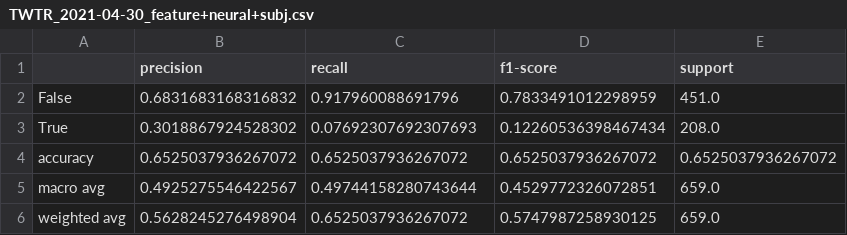
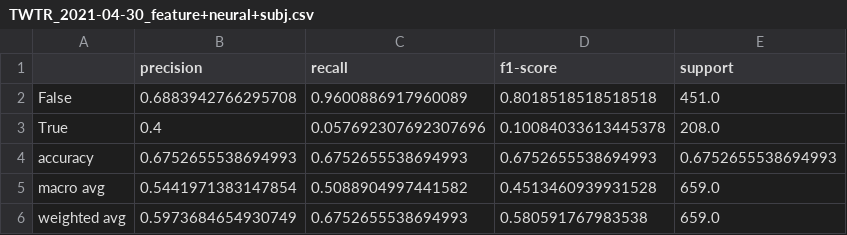
Before and after one commit to billpwchan/DeepTrust, a CSV file: evaluation/TWTR_2021-04-30_feature+neural+subj.csv, drawn as a sheet.

```diff
--- a/evaluation/TWTR_2021-04-30_feature+neural+subj.csv
+++ b/evaluation/TWTR_2021-04-30_feature+neural+subj.csv
@@ -1,6 +1,6 @@
 ,precision,recall,f1-score,support
-False,0.6831683168316832,0.917960088691796,0.7833491012298959,451.0
-True,0.3018867924528302,0.07692307692307693,0.12260536398467434,208.0
-accuracy,0.6525037936267072,0.6525037936267072,0.6525037936267072,0.6525037936267072
-macro avg,0.4925275546422567,0.49744158280743644,0.4529772326072851,659.0
-weighted avg,0.5628245276498904,0.6525037936267072,0.5747987258930125,659.0
+False,0.6883942766295708,0.9600886917960089,0.8018518518518518,451.0
+True,0.4,0.057692307692307696,0.10084033613445378,208.0
+accuracy,0.6752655538694993,0.6752655538694993,0.6752655538694993,0.6752655538694993
+macro avg,0.5441971383147854,0.5088904997441582,0.4513460939931528,659.0
+weighted avg,0.5973684654930749,0.6752655538694993,0.580591767983538,659.0
```
Also changed, not shown: evaluation/FB_2021-04-29_feature+neural+subj.csv, evaluation/FB_2021-04-29_feature+neural.csv, 6 other files.
